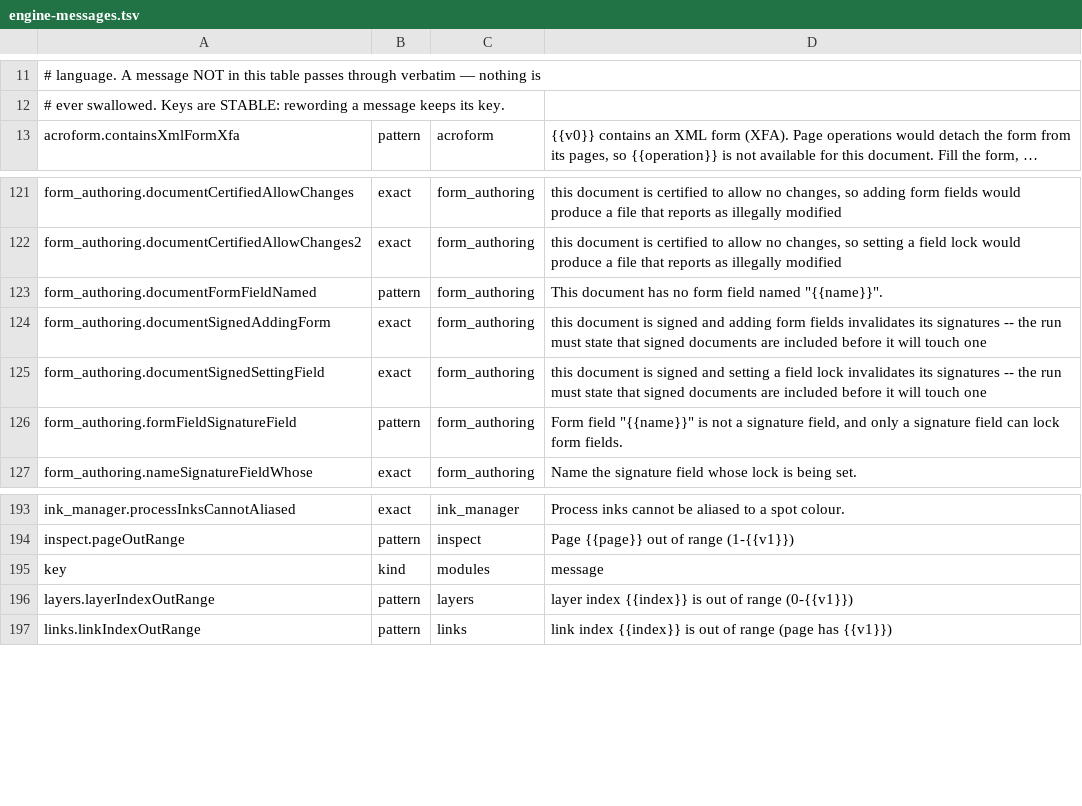
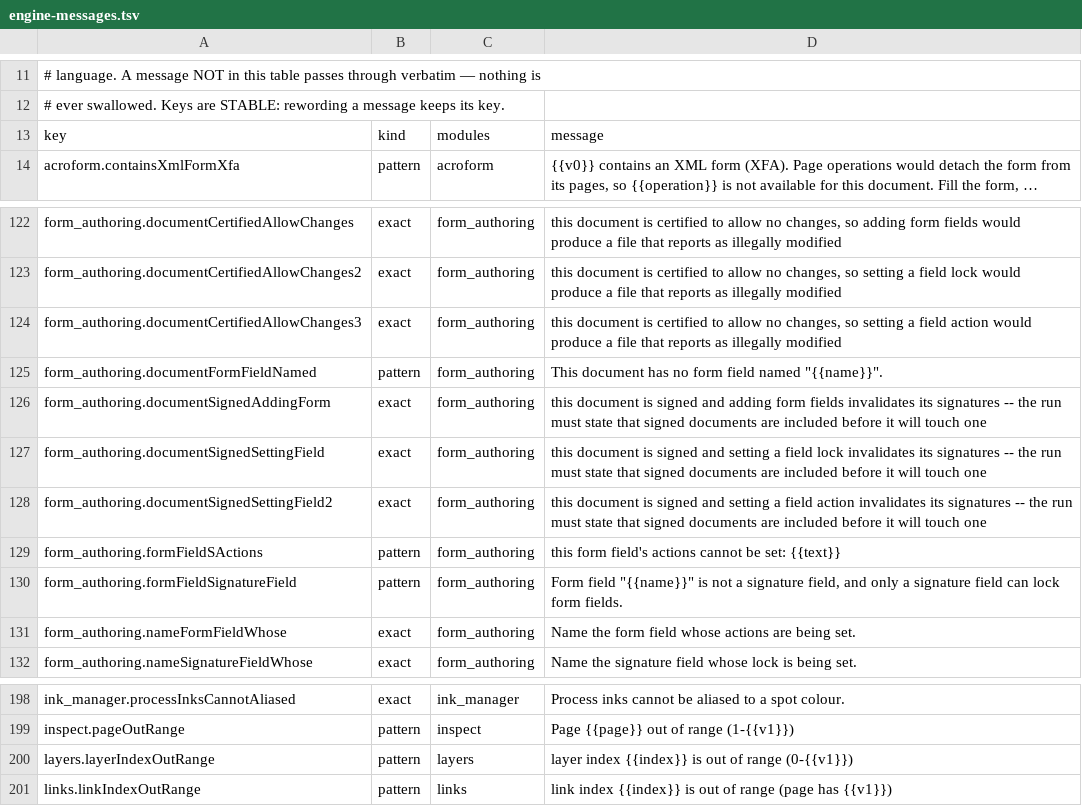
Before and after one commit to jasonulbright/Spectra-PDF, a TSV file: src/renderer/locales/engine-messages.tsv, drawn as a sheet; only a part is shown, gaps mark what is left out; long unchanged cells end in …; the diff names each change by its address in the sheet, - before the commit and + after, or states it on an @@ line.

```diff
--- a/src/renderer/locales/engine-messages.tsv
+++ b/src/renderer/locales/engine-messages.tsv
@@ row 195 moved to row 13: key @@
+row 124: form_authoring.documentCertifiedAllowChanges3 | exact | form_authoring | this document is certified to allow no changes, so setting a field action would produce a file that reports as illegally modified
+row 128: form_authoring.documentSignedSettingField2 | exact | form_authoring | this document is signed and setting a field action invalidates its signatures -- the run must state that signed documents are included before it will touch one
+row 129: form_authoring.formFieldSActions | pattern | form_authoring | this form field's actions cannot be set: {{text}}
+row 131: form_authoring.nameFormFieldWhose | exact | form_authoring | Name the form field whose actions are being set.
```
Also changed, not shown: 58 other files.
